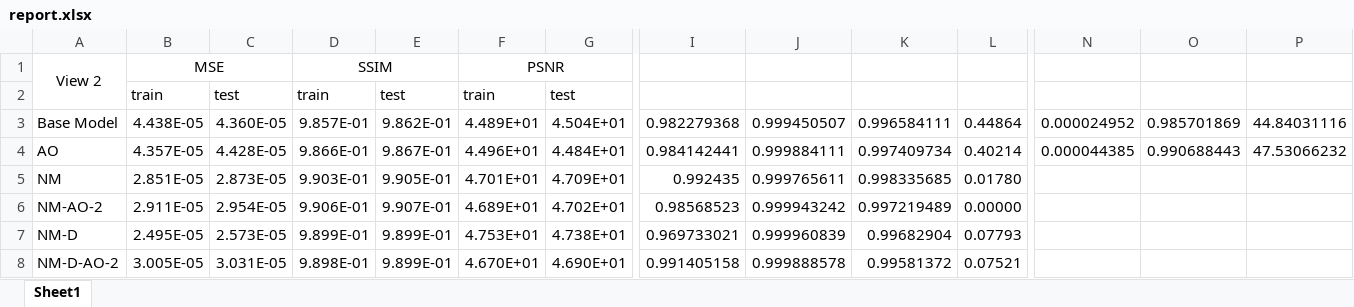
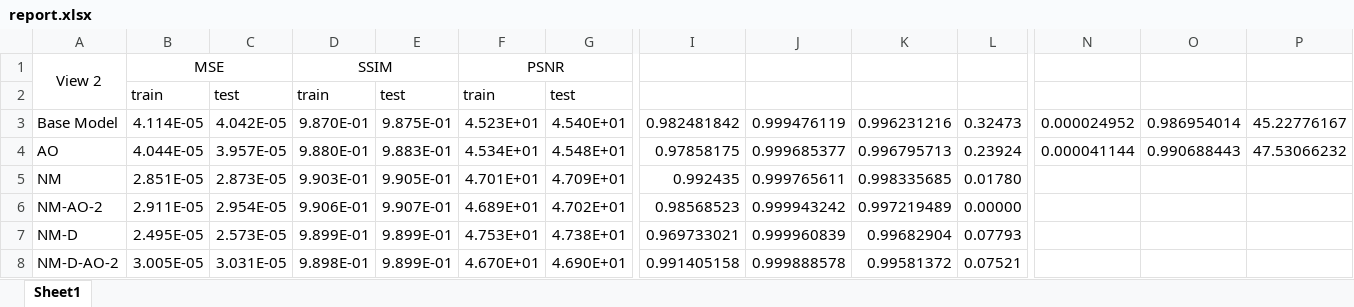
Before and after one commit to maqorbani/Thesis, an Excel workbook: report.xlsx, sheet Sheet1, drawn as a sheet; only a part is shown, gaps mark what is left out; values as stored, in another font and other column widths than the file's, no borders; conditional formats not drawn; removed rows and columns are numbered as before the commit, all else as after; rows hold the shown columns only; the diff names each change by its address in the sheet, - before the commit and + after, or states it on an @@ line.

Commit message:
updated report.xlsx for base model and AO improvement

```diff
--- a/report.xlsx (sheet Sheet1)
+++ b/report.xlsx (sheet Sheet1)
-row 3: Base Model | 4.438E-05 | 4.360E-05 | 9.857E-01 | 9.862E-01 | 4.489E+01 | 4.504E+01 | 0.982279368 | 0.999450507 | 0.996584111 | 0.44864 | 0.000024952 | 0.985701869 | 44.84031116
-row 4: AO | 4.357E-05 | 4.428E-05 | 9.866E-01 | 9.867E-01 | 4.496E+01 | 4.484E+01 | 0.984142441 | 0.999884111 | 0.997409734 | 0.40214 | 0.000044385 | 0.990688443 | 47.53066232
+row 3: Base Model | 4.114E-05 | 4.042E-05 | 9.870E-01 | 9.875E-01 | 4.523E+01 | 4.540E+01 | 0.982481842 | 0.999476119 | 0.996231216 | 0.32473 | 0.000024952 | 0.986954014 | 45.22776167
+row 4: AO | 4.044E-05 | 3.957E-05 | 9.880E-01 | 9.883E-01 | 4.534E+01 | 4.548E+01 | 0.97858175 | 0.999685377 | 0.996795713 | 0.23924 | 0.000041144 | 0.990688443 | 47.53066232
```
